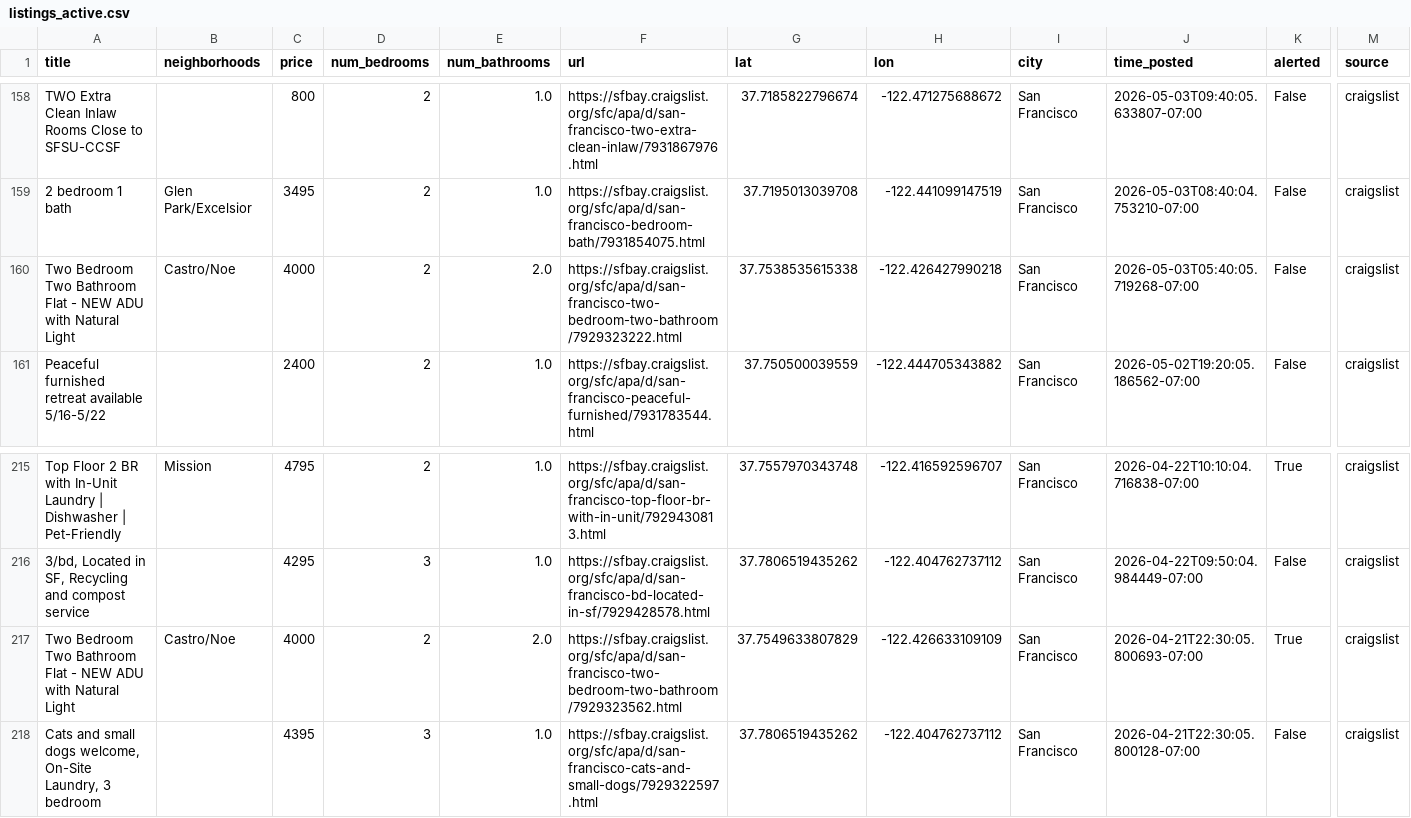
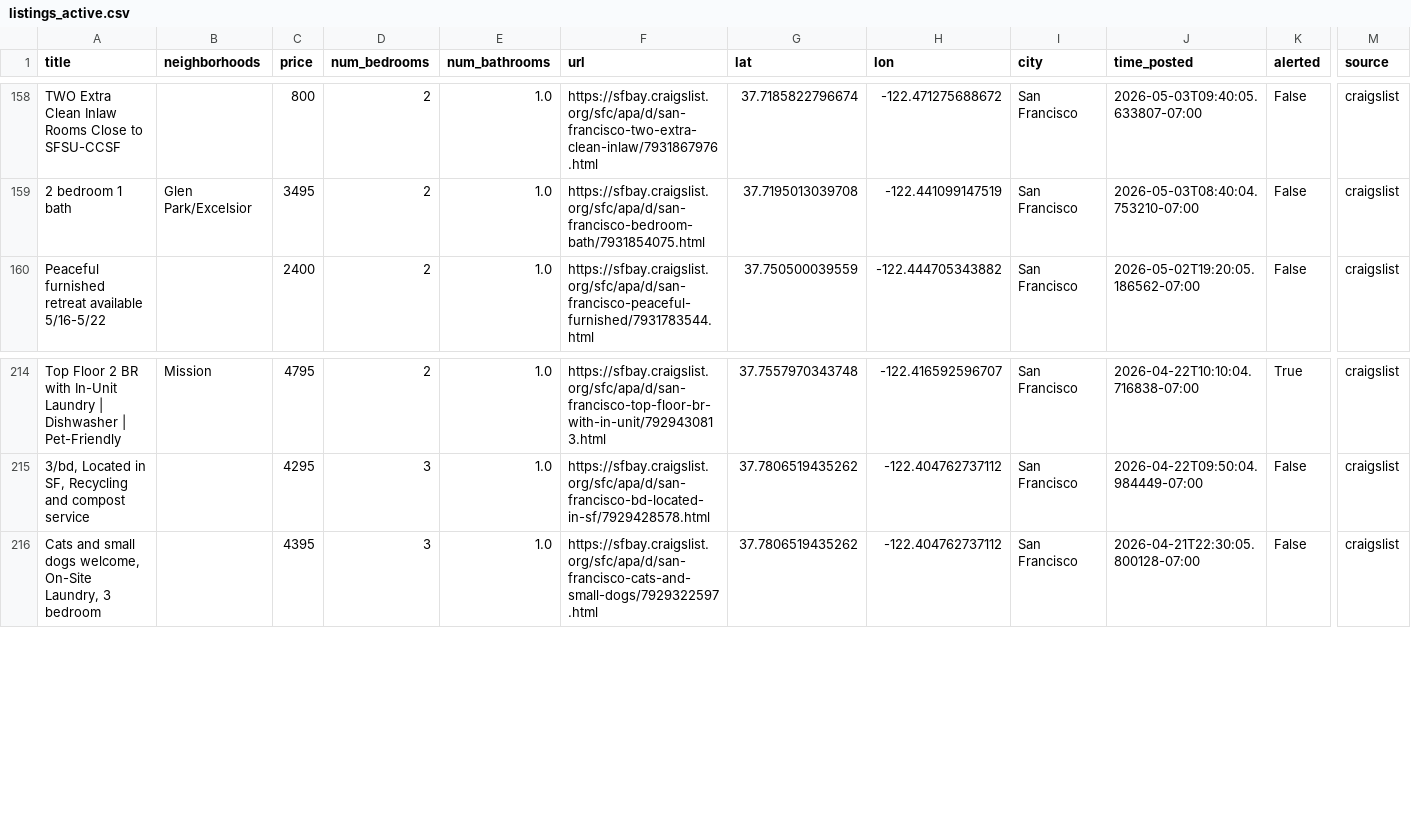
Before and after one commit to dHbdHbdHb/craigslist_alert, a CSV file: craigslist_data/listings_active.csv, drawn as a sheet; only a part is shown, gaps mark what is left out; rows hold the shown columns only; the diff names each change by its address in the sheet, - before the commit and + after, or states it on an @@ line.

Commit message:
Auto-update listings: 2026-05-11 12:22:06

```diff
--- a/craigslist_data/listings_active.csv
+++ b/craigslist_data/listings_active.csv
-row 160: Two Bedroom Two Bathroom Flat - NEW ADU with Natural Light | Castro/Noe | 4000 | 2 | 2.0 | https://sfbay.craigslist.org/sfc/apa/d/san-francisco-two-bedroom-two-bathroom/7929323222.html | 37.7538535615338 | -122.426427990218 | San Francisco | 2026-05-03T05:40:05.719268-07:00 | False | craigslist
-row 217: Two Bedroom Two Bathroom Flat - NEW ADU with Natural Light | Castro/Noe | 4000 | 2 | 2.0 | https://sfbay.craigslist.org/sfc/apa/d/san-francisco-two-bedroom-two-bathroom/7929323562.html | 37.7549633807829 | -122.426633109109 | San Francisco | 2026-04-21T22:30:05.800693-07:00 | True | craigslist
```
Also changed, not shown: 1 other file.
